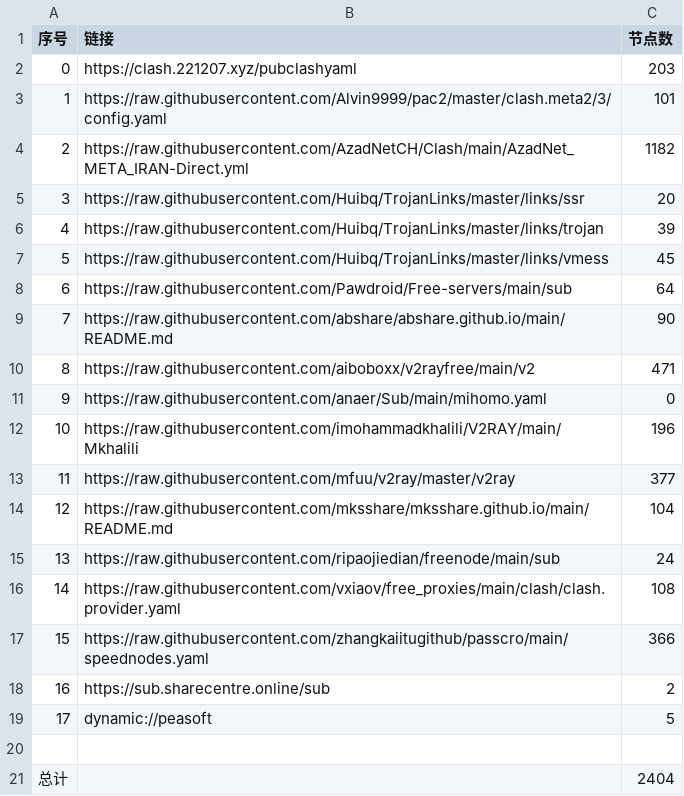
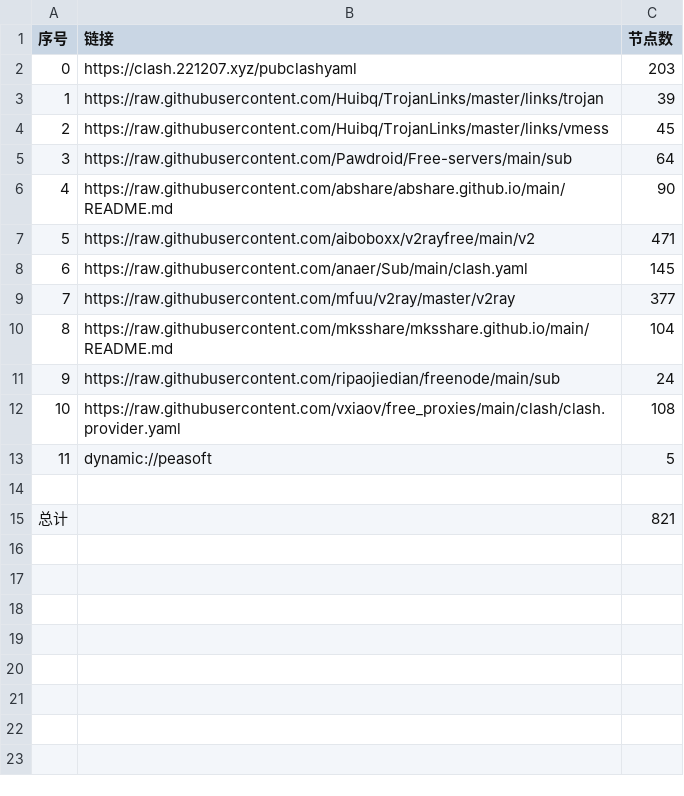
Before and after one commit to NuoFang6/nothing, a CSV file: NoMoreWalls/list_result.csv, drawn as a sheet; removed rows and columns are numbered as before the commit, all else as after; the diff names each change by its address in the sheet, - before the commit and + after, or states it on an @@ line.

```diff
--- a/NoMoreWalls/list_result.csv
+++ b/NoMoreWalls/list_result.csv
-row 3: 1 | https://raw.githubusercontent.com/Alvin9999/pac2/master/clash.meta2/3/config.yaml | 101
-row 4: 2 | https://raw.githubusercontent.com/AzadNetCH/Clash/main/AzadNet_META_IRAN-Direct.yml | 1182
-row 5: 3 | https://raw.githubusercontent.com/Huibq/TrojanLinks/master/links/ssr | 20
@@ column A (序号) renumbered between rows 3 and 13 @@
-row 11: 9 | https://raw.githubusercontent.com/anaer/Sub/main/mihomo.yaml | 0
-row 12: 10 | https://raw.githubusercontent.com/imohammadkhalili/V2RAY/main/Mkhalili | 196
+row 8: 6 | https://raw.githubusercontent.com/anaer/Sub/main/clash.yaml | 145
-row 17: 15 | https://raw.githubusercontent.com/zhangkaiitugithub/passcro/main/speednodes.yaml | 366
-row 18: 16 | https://sub.sharecentre.online/sub | 2
-C15 (节点数): 2404
+C15 (节点数): 821
```
Also changed, not shown: 34 other files.
